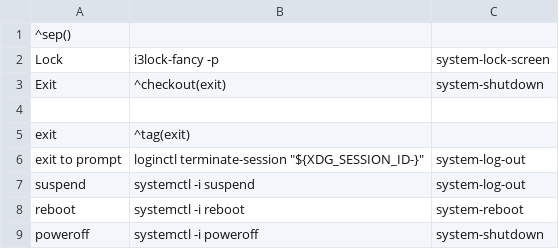
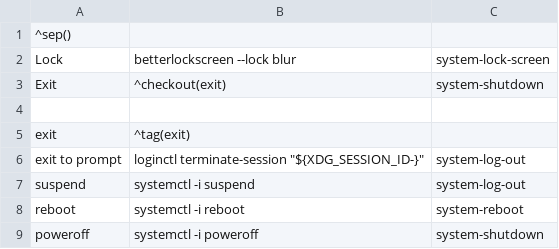
Before and after one commit to ulises-jeremias/dotfiles, a CSV file: common/config/jgmenu/append.csv, drawn as a sheet.

Commit message:
Update lock screen command to use betterlockscreen

```diff
--- a/common/config/jgmenu/append.csv
+++ b/common/config/jgmenu/append.csv
@@ -1,3 +1,3 @@
 ^sep()
-Lock,i3lock-fancy -p,system-lock-screen
+Lock,betterlockscreen --lock blur,system-lock-screen
 Exit,^checkout(exit),system-shutdown
```
Also changed, not shown: 5 other files.
